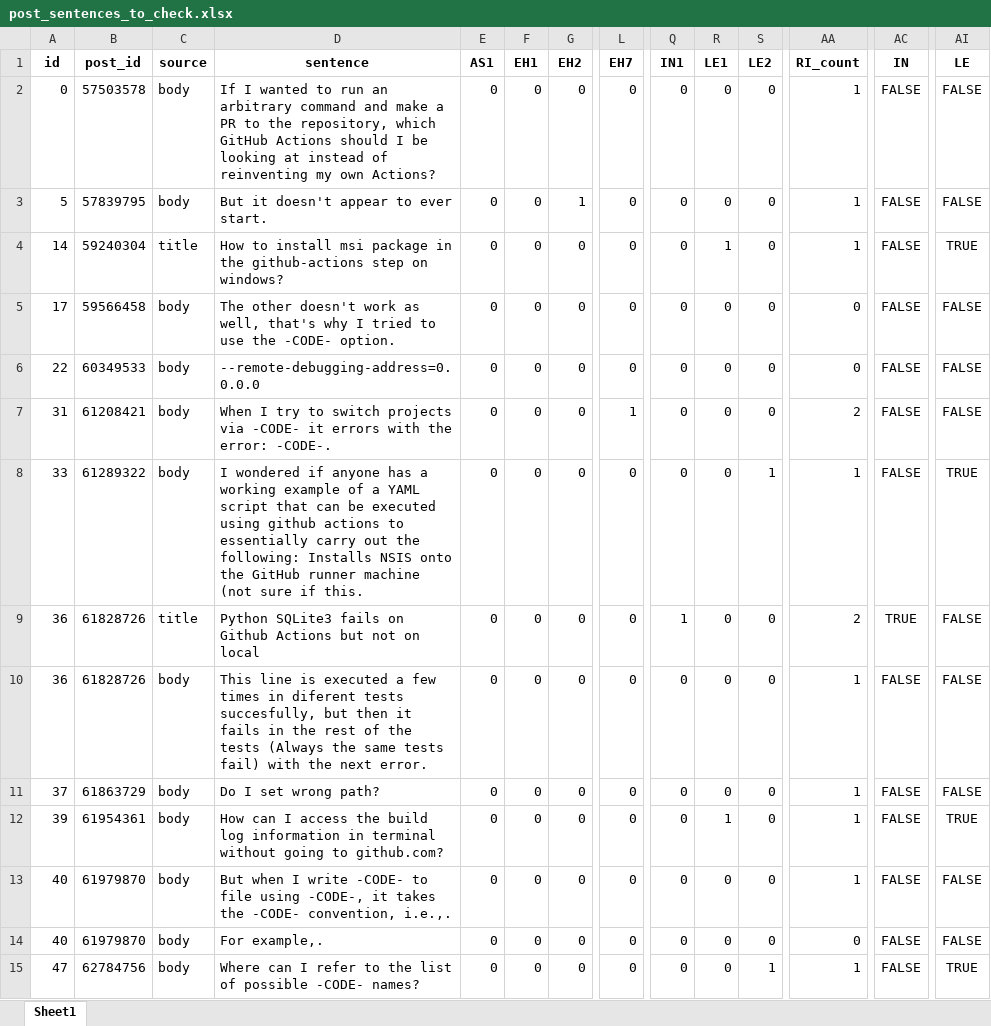
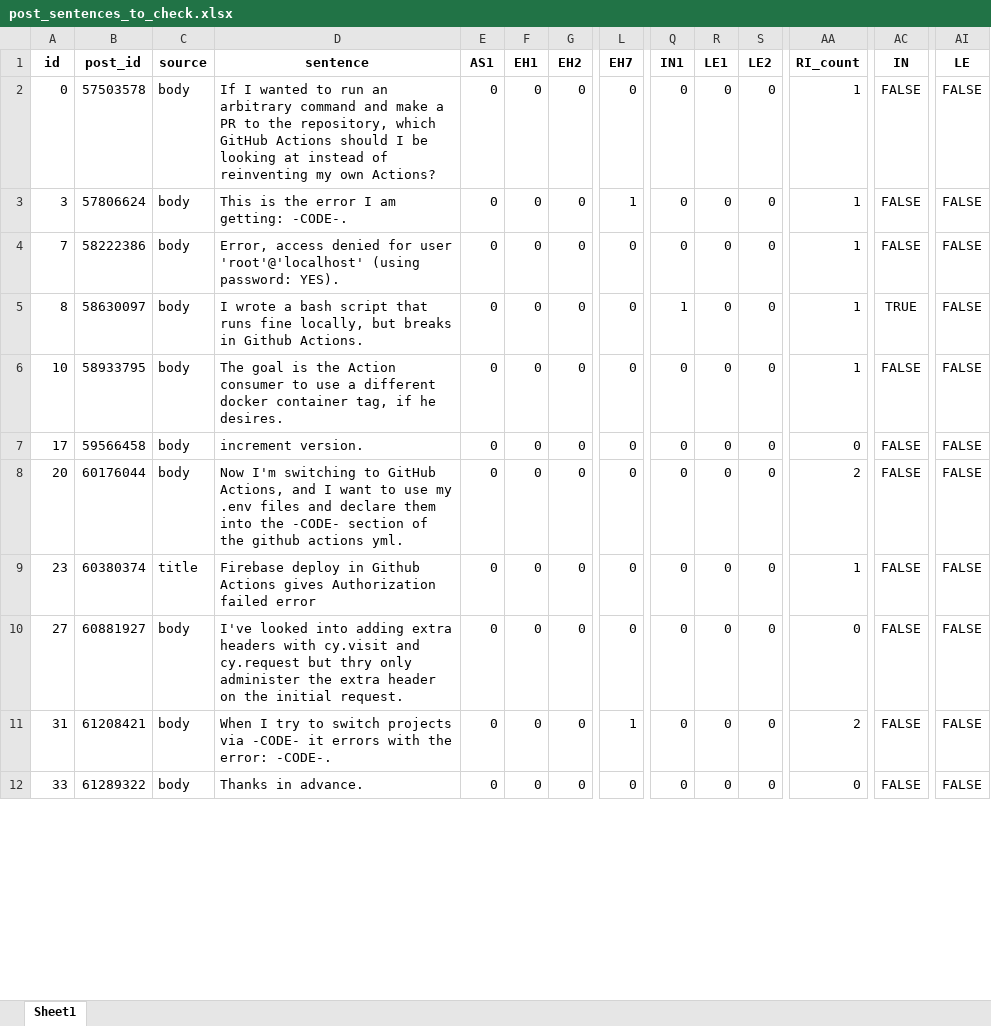
Before and after one commit to sandro-hernandez/GA_Developer_Needs_replication_package, an Excel workbook: Taxonomy/evaluation/post_sentences_to_check.xlsx, sheet Sheet1, drawn as a sheet; only a part is shown, gaps mark what is left out; values as stored, in another font and other column widths than the file's, no borders; removed rows and columns are numbered as before the commit, all else as after; rows hold the shown columns only; the diff covers the shown part only; the diff names each change by its address in the sheet, - before the commit and + after, or states it on an @@ line.

```diff
--- a/Taxonomy/evaluation/post_sentences_to_check.xlsx (sheet Sheet1)
+++ b/Taxonomy/evaluation/post_sentences_to_check.xlsx (sheet Sheet1)
-A3 (id): 5
+A3 (id): 3
-B3 (post_id): 57839795
+B3 (post_id): 57806624
-D3 (sentence): But it doesn't appear to ever start.
+D3 (sentence): This is the error I am getting: -CODE-.
-G3 (EH2): 1
+G3 (EH2): 0
-L3 (EH7): 0
+L3 (EH7): 1
+row 4: 7 | 58222386 | body | Error, access denied for user 'root'@'localhost' (using password: YES). | 0 | 0 | 0 | 0 | 0 | 0 | 0 | 1 | FALSE | FALSE
-A5 (id): 14
+A5 (id): 8
-B5 (post_id): 59240304
+B5 (post_id): 58630097
-C5 (source): title
+C5 (source): body
-D5 (sentence): How to install msi package in the github-actions step on windows?
+D5 (sentence): I wrote a bash script that runs fine locally, but breaks in Github Actions.
-Q5 (IN1): 0
+Q5 (IN1): 1
-R5 (LE1): 1
+R5 (LE1): 0
-AC5 (IN): FALSE
+AC5 (IN): TRUE
-AI5 (LE): TRUE
+AI5 (LE): FALSE
+row 6: 10 | 58933795 | body | The goal is the Action consumer to use a different docker container tag, if he desires. | 0 | 0 | 0 | 0 | 0 | 0 | 0 | 1 | FALSE | FALSE
-D7 (sentence): The other doesn't work as well, that's why I tried to use the -CODE- option.
+D7 (sentence): increment version.
+row 8: 20 | 60176044 | body | Now I'm switching to GitHub Actions, and I want to use my .env files and declare them into the -CODE- section of the github actions yml. | 0 | 0 | 0 | 0 | 0 | 0 | 0 | 2 | FALSE | FALSE
+row 9: 23 | 60380374 | title | Firebase deploy in Github Actions gives Authorization failed error | 0 | 0 | 0 | 0 | 0 | 0 | 0 | 1 | FALSE | FALSE
-A10 (id): 22
+A10 (id): 27
-B10 (post_id): 60349533
+B10 (post_id): 60881927
-D10 (sentence): --remote-debugging-address=0.0.0.0
+D10 (sentence): I've looked into adding extra headers with cy.visit and cy.request but thry only administer the extra header on the initial request.
-D12 (sentence): I wondered if anyone has a working example of a YAML script that can be executed using github actions to essentially carry out the following: Installs NSIS onto the GitHub runner machine (not sure if this.
+D12 (sentence): Thanks in advance.
-S12 (LE2): 1
+S12 (LE2): 0
-AA12 (RI_count): 1
+AA12 (RI_count): 0
-AI12 (LE): TRUE
+AI12 (LE): FALSE
-row 9: 36 | 61828726 | title | Python SQLite3 fails on Github Actions but not on local | 0 | 0 | 0 | 0 | 1 | 0 | 0 | 2 | TRUE | FALSE
-row 10: 36 | 61828726 | body | This line is executed a few times in diferent tests succesfully, but then it fails in the rest of the tests (Always the same tests fail) with the next error. | 0 | 0 | 0 | 0 | 0 | 0 | 0 | 1 | FALSE | FALSE
-row 11: 37 | 61863729 | body | Do I set wrong path? | 0 | 0 | 0 | 0 | 0 | 0 | 0 | 1 | FALSE | FALSE
-row 12: 39 | 61954361 | body | How can I access the build log information in terminal without going to github.com? | 0 | 0 | 0 | 0 | 0 | 1 | 0 | 1 | FALSE | TRUE
-row 13: 40 | 61979870 | body | But when I write -CODE- to file using -CODE-, it takes the -CODE- convention, i.e.,. | 0 | 0 | 0 | 0 | 0 | 0 | 0 | 1 | FALSE | FALSE
-row 14: 40 | 61979870 | body | For example,. | 0 | 0 | 0 | 0 | 0 | 0 | 0 | 0 | FALSE | FALSE
-row 15: 47 | 62784756 | body | Where can I refer to the list of possible -CODE- names? | 0 | 0 | 0 | 0 | 0 | 0 | 1 | 1 | FALSE | TRUE
```
Also changed, not shown: 17 added rows, 14 removed rows and 321 edited cells elsewhere in this sheet, Taxonomy/data/sample_accepted.xlsx, Taxonomy/data/sample_eval1.xlsx, 6 other files.
